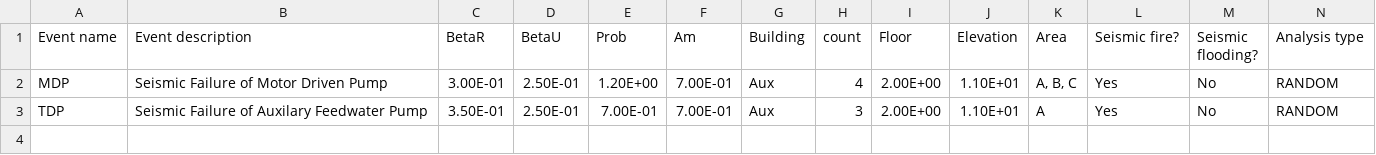
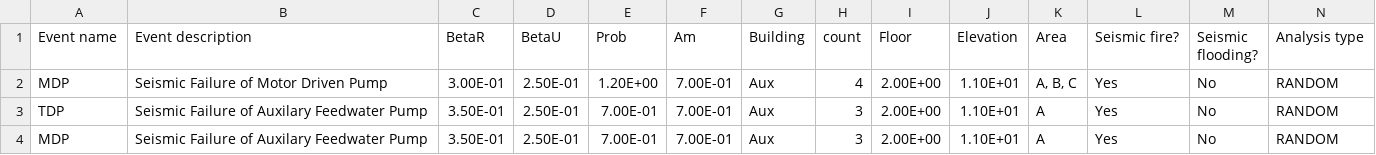
Before and after one commit to openpra-org/multi-hazard-model-generator, a CSV file: inputs/seismic_events.csv, drawn as a sheet; only a part is shown; rows hold the shown columns only; the diff names each change by its address in the sheet, - before the commit and + after, or states it on an @@ line.

```diff
--- a/inputs/seismic_events.csv
+++ b/inputs/seismic_events.csv
+row 4: MDP | Seismic Failure of Auxilary Feedwater Pump | 3.50E-01 | 2.50E-01 | 7.00E-01 | 7.00E-01 | Aux | 3 | 2.00E+00 | 1.10E+01 | A | Yes | No | RANDOM
```
Also changed, not shown: 4 other files.
